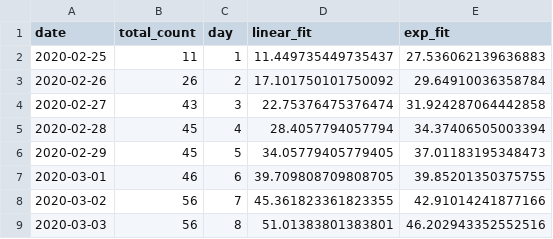
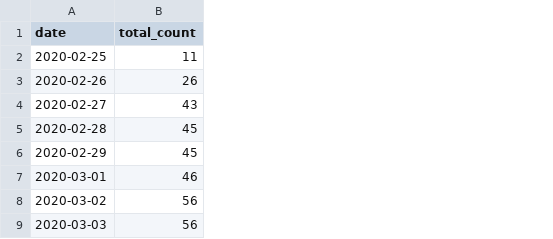
Before and after one commit to nitromannitol/nitromannitol.github.io, a CSV file: data_fit.csv, drawn as a sheet; only a part is shown; the diff names each change by its address in the sheet, - before the commit and + after, or states it on an @@ line.

```diff
--- a/data_fit.csv
+++ b/data_fit.csv
-column C (day), rows 2-9: 1 | 2 | 3 | 4 | 5 | 6 | 7 | 8
-column D (linear_fit), rows 2-9: 11.449735449735437 | 17.101750101750092 | 22.75376475376474 | 28.4057794057794 | 34.05779405779405 | 39.709808709808705 | 45.361823361823355 | 51.01383801383801
-column E (exp_fit), rows 2-9: 27.536062139636883 | 29.64910036358784 | 31.924287064442858 | 34.37406505003394 | 37.01183195348473 | 39.85201350375755 | 42.91014241877166 | 46.202943352552516
```
Also changed, not shown: 2 other files.
